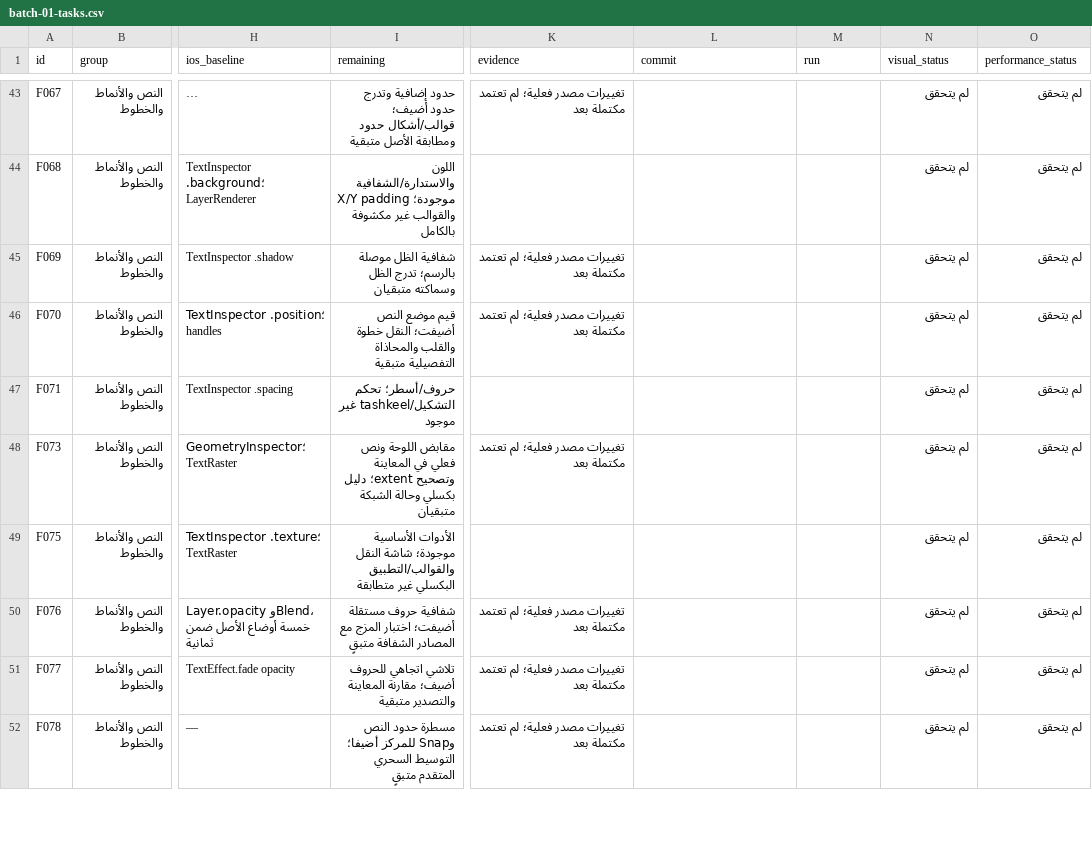
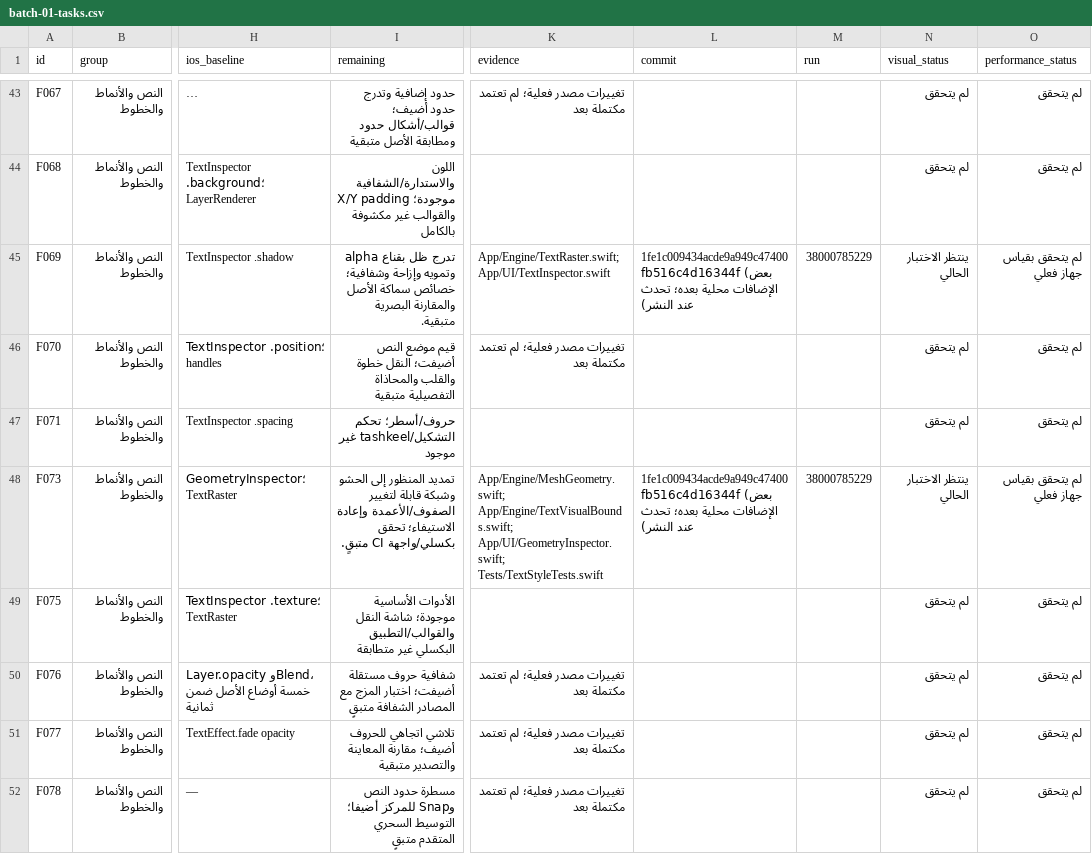
Before and after one commit to naruto00o9n-max/Legend-ios, a CSV file: docs/audit/batch-01-tasks.csv, drawn as a sheet; only a part is shown, gaps mark what is left out; long unchanged cells end in …; the diff covers the shown part only; the diff names each change by its address in the sheet, - before the commit and + after, or states it on an @@ line.

Commit message:
Add canvas gradient endpoints, reader bookmarks, selected-line typesetting and dialogue distribution cursor; stabilize smudge commit and snap transformed text; record batch progress

```diff
--- a/docs/audit/batch-01-tasks.csv
+++ b/docs/audit/batch-01-tasks.csv
-I45 (remaining): شفافية الظل موصلة بالرسم؛ تدرج الظل وسماكته متبقيان
+I45 (remaining): تدرج ظل بقناع alpha وتمويه وإزاحة وشفافية؛ خصائص سماكة الأصل والمقارنة البصرية متبقية.
-K45 (evidence): تغييرات مصدر فعلية؛ لم تعتمد مكتملة بعد
+K45 (evidence): App/Engine/TextRaster.swift; App/UI/TextInspector.swift
-L45 (commit): (empty)
+L45 (commit): 1fe1c009434acde9a949c47400fb516c4d16344f (بعض الإضافات محلية بعده؛ تحدث عند النشر)
-M45 (run): (empty)
+M45 (run): 38000785229
-N45 (visual_status): لم يتحقق
+N45 (visual_status): ينتظر الاختبار الحالي
-O45 (performance_status): لم يتحقق
+O45 (performance_status): لم يتحقق بقياس جهاز فعلي
-I48 (remaining): مقابض اللوحة ونص فعلي في المعاينة وتصحيح extent؛ دليل بكسلي وحالة الشبكة متبقيان
+I48 (remaining): تمديد المنظور إلى الحشو وشبكة قابلة لتغيير الصفوف/الأعمدة وإعادة الاستيفاء؛ تحقق بكسلي/واجهة CI متبقٍ.
-K48 (evidence): تغييرات مصدر فعلية؛ لم تعتمد مكتملة بعد
+K48 (evidence): App/Engine/MeshGeometry.swift; App/Engine/TextVisualBounds.swift; App/UI/GeometryInspector.swift; Tests/TextStyleTests.swift
-L48 (commit): (empty)
+L48 (commit): 1fe1c009434acde9a949c47400fb516c4d16344f (بعض الإضافات محلية بعده؛ تحدث عند النشر)
-M48 (run): (empty)
+M48 (run): 38000785229
-N48 (visual_status): لم يتحقق
+N48 (visual_status): ينتظر الاختبار الحالي
-O48 (performance_status): لم يتحقق
+O48 (performance_status): لم يتحقق بقياس جهاز فعلي
```
Also changed, not shown: 114 edited cells elsewhere in this file, 24 other files.
